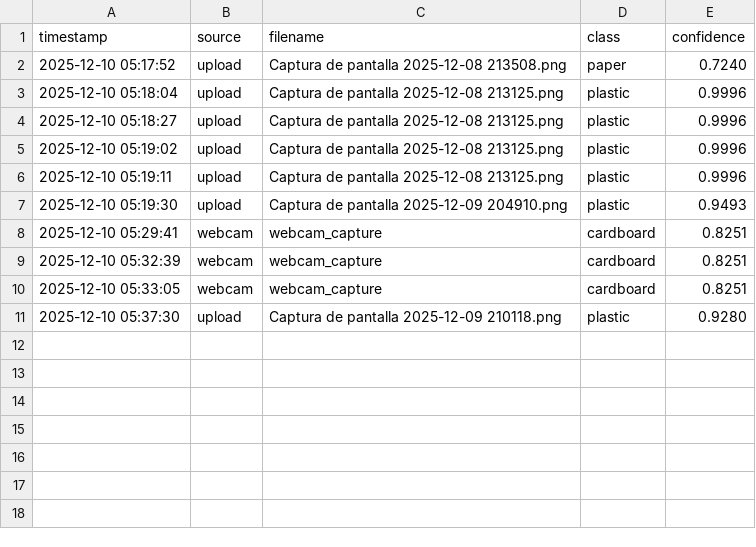
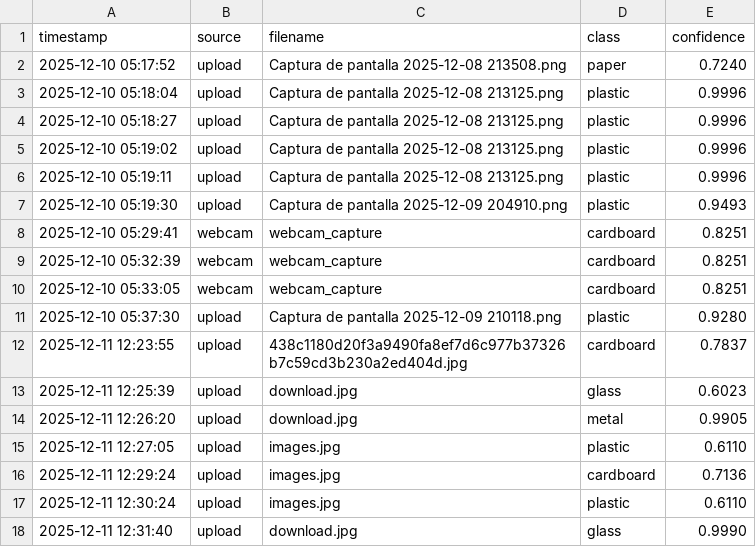
Before and after one commit to Hakchi06/waste-detection-system, a CSV file: data/records.csv, drawn as a sheet.

```diff
--- a/data/records.csv
+++ b/data/records.csv
@@ -11 +11,8 @@ timestamp,source,filename,class,confidence
 2025-12-10 05:37:30,upload,Captura de pantalla 2025-12-09 210118.png,plastic,0.9280
+2025-12-11 12:23:55,upload,438c1180d20f3a9490fa8ef7d6c977b37326b7c59cd3b230a2ed404d.jpg,cardboard,0.7837
+2025-12-11 12:25:39,upload,download.jpg,glass,0.6023
+2025-12-11 12:26:20,upload,download.jpg,metal,0.9905
+2025-12-11 12:27:05,upload,images.jpg,plastic,0.6110
+2025-12-11 12:29:24,upload,images.jpg,cardboard,0.7136
+2025-12-11 12:30:24,upload,images.jpg,plastic,0.6110
+2025-12-11 12:31:40,upload,download.jpg,glass,0.9990
```
Also changed, not shown: 1 other file.
